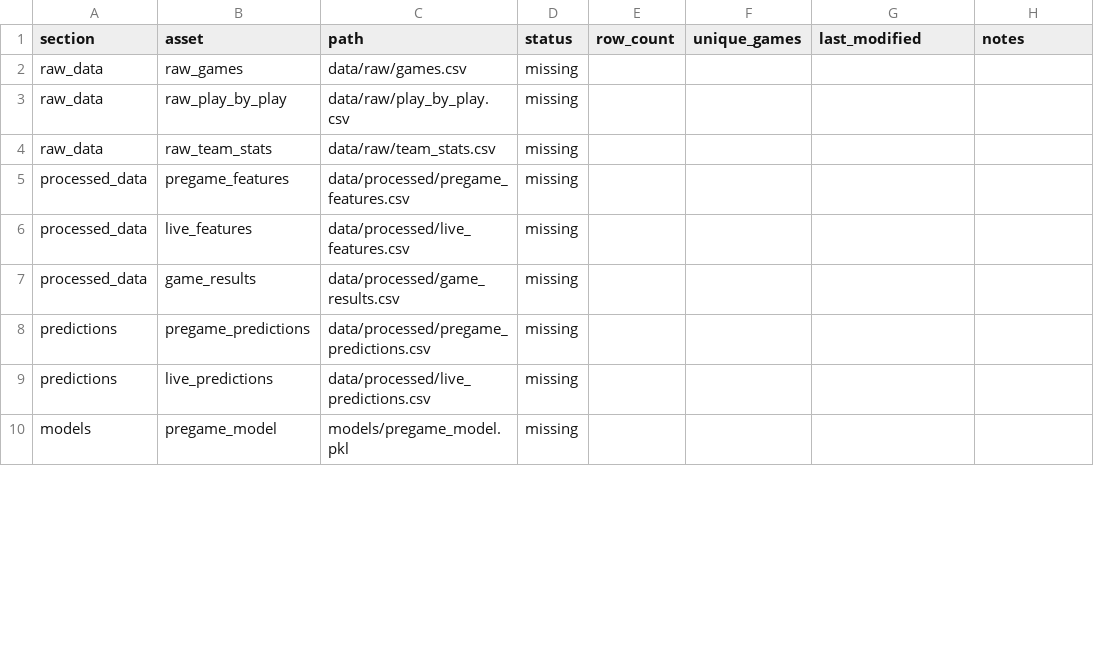
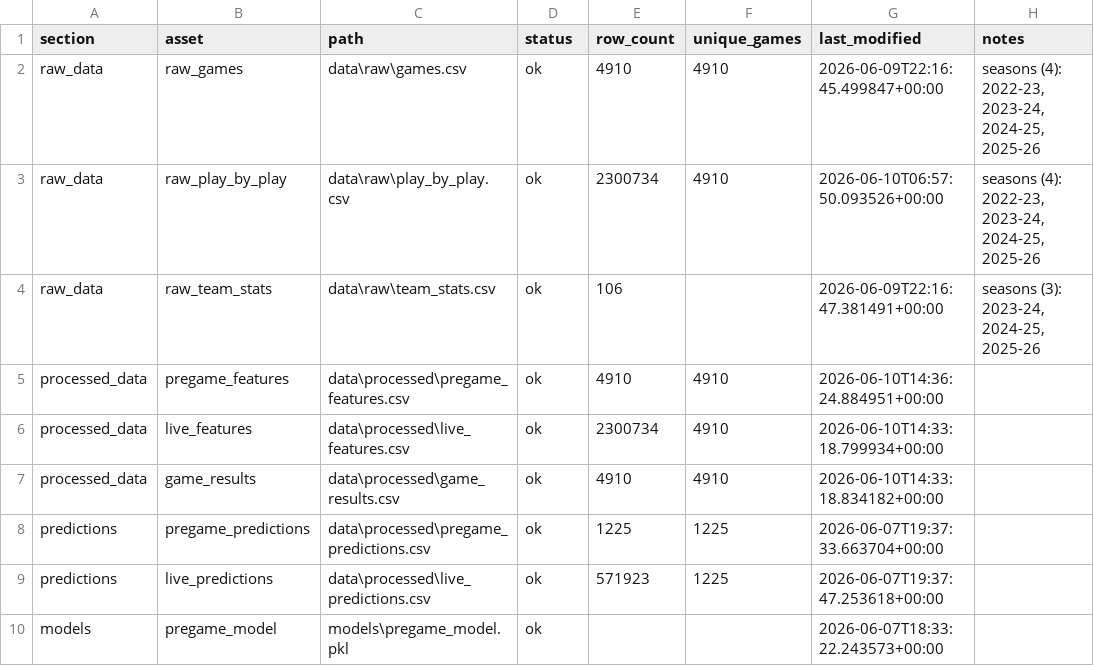
Before and after one commit to sanjay-dilip/nba-win-probability-engine, a CSV file: outputs/reports/data_freshness_summary.csv, drawn as a sheet; only a part is shown; the diff covers the shown part only.

Commit message:
chore: regenerate Finals deploy export with Games 4-5 replay data
Collected Games 4-5 playoff play-by-play (517/554 events) and reran
the local playoff case-study pipeline, then used the new
export_finals_live_predictions_for_deploy mode to write all five
completed Finals games to data/deploy/finals_live_predictions.csv
(was Games 1-3 only).

Guardrails verified before committing:
- Games 1-3 rows in the deploy export are byte-identical to the
  previously committed file (confirmed via DataFrame.equals()).
- outputs/reports/nba_finals_case_study_summary.csv (Games 1-5 live
  start/final leans) is byte-identical to the previously committed
  file (git diff empty) -- scoring is deterministic given the same
  committed model artifacts, no retraining performed.
- outputs/reports/finals_upcoming_predictions.csv and
  finals_projected_series_path.csv are unchanged (git checkout
  restored them after the rebuild altered pregame prediction values
  for Games 4-7 as a side effect of feature recomputation over the
  newly available Games 4-5 history; those locked values are not
  part of this fix).
- Full pytest suite passes (444 tests) and Streamlit AppTest confirms
  zero exceptions with live win-probability charts now rendering for
  Games 4 and 5.

outputs/reports/data_freshness_summary.csv, project_qa_summary.csv,
and playoff_coverage_report.csv are regenerated, always-fresh reports
(not locked history) and reflect the current pipeline run.

Refs #5

```diff
--- a/outputs/reports/data_freshness_summary.csv
+++ b/outputs/reports/data_freshness_summary.csv
@@ -1,10 +1,10 @@
 section,asset,path,status,row_count,unique_games,last_modified,notes
-raw_data,raw_games,data/raw/games.csv,missing,,,,
-raw_data,raw_play_by_play,data/raw/play_by_play.csv,missing,,,,
-raw_data,raw_team_stats,data/raw/team_stats.csv,missing,,,,
-processed_data,pregame_features,data/processed/pregame_features.csv,missing,,,,
-processed_data,live_features,data/processed/live_features.csv,missing,,,,
-processed_data,game_results,data/processed/game_results.csv,missing,,,,
-predictions,pregame_predictions,data/processed/pregame_predictions.csv,missing,,,,
-predictions,live_predictions,data/processed/live_predictions.csv,missing,,,,
-models,pregame_model,models/pregame_model.pkl,missing,,,,
+raw_data,raw_games,data\raw\games.csv,ok,4910,4910,2026-06-09T22:16:45.499847+00:00,"seasons (4): 2022-23, 2023-24, 2024-25, 2025-26"
+raw_data,raw_play_by_play,data\raw\play_by_play.csv,ok,2300734,4910,2026-06-10T06:57:50.093526+00:00,"seasons (4): 2022-23, 2023-24, 2024-25, 2025-26"
+raw_data,raw_team_stats,data\raw\team_stats.csv,ok,106,,2026-06-09T22:16:47.381491+00:00,"seasons (3): 2023-24, 2024-25, 2025-26"
+processed_data,pregame_features,data\processed\pregame_features.csv,ok,4910,4910,2026-06-10T14:36:24.884951+00:00,
+processed_data,live_features,data\processed\live_features.csv,ok,2300734,4910,2026-06-10T14:33:18.799934+00:00,
+processed_data,game_results,data\processed\game_results.csv,ok,4910,4910,2026-06-10T14:33:18.834182+00:00,
+predictions,pregame_predictions,data\processed\pregame_predictions.csv,ok,1225,1225,2026-06-07T19:37:33.663704+00:00,
+predictions,live_predictions,data\processed\live_predictions.csv,ok,571923,1225,2026-06-07T19:37:47.253618+00:00,
+models,pregame_model,models\pregame_model.pkl,ok,,,2026-06-07T18:33:22.243573+00:00,
```
Also changed, not shown: 103 edited cells elsewhere in this file, outputs/reports/project_qa_summary.csv, 2 other files.
